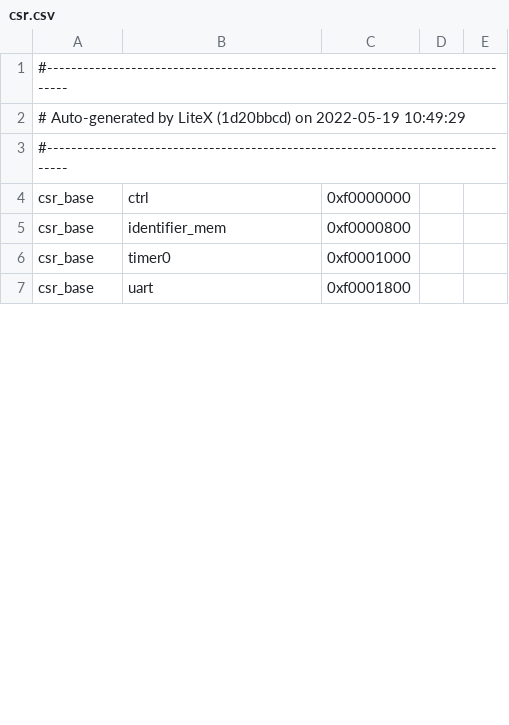
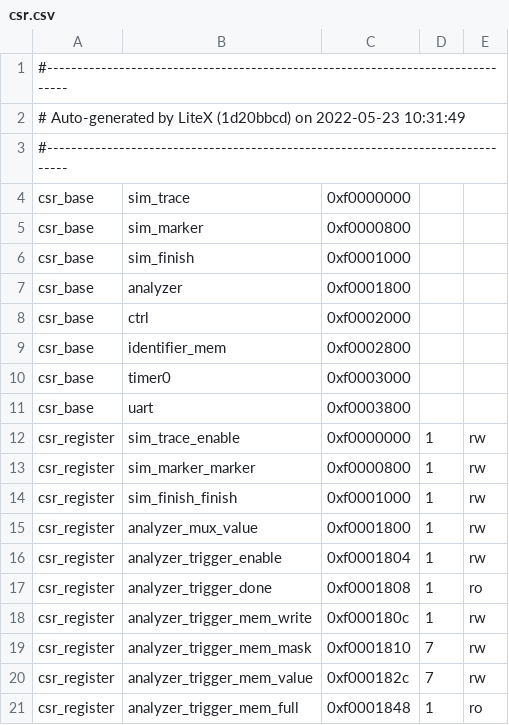
Before and after one commit to semify-eda/waveform-generator, a CSV file: fpga/ulx3s/soc/csr.csv, drawn as a sheet; only a part is shown; the diff covers the shown part only.

```diff
--- a/fpga/ulx3s/soc/csr.csv
+++ b/fpga/ulx3s/soc/csr.csv
@@ -1,7 +1,21 @@
 #--------------------------------------------------------------------------------
-# Auto-generated by LiteX (1d20bbcd) on 2022-05-19 10:49:29
+# Auto-generated by LiteX (1d20bbcd) on 2022-05-23 10:31:49
 #--------------------------------------------------------------------------------
-csr_base,ctrl,0xf0000000,,
-csr_base,identifier_mem,0xf0000800,,
-csr_base,timer0,0xf0001000,,
-csr_base,uart,0xf0001800,,
+csr_base,sim_trace,0xf0000000,,
+csr_base,sim_marker,0xf0000800,,
+csr_base,sim_finish,0xf0001000,,
+csr_base,analyzer,0xf0001800,,
+csr_base,ctrl,0xf0002000,,
+csr_base,identifier_mem,0xf0002800,,
+csr_base,timer0,0xf0003000,,
+csr_base,uart,0xf0003800,,
+csr_register,sim_trace_enable,0xf0000000,1,rw
+csr_register,sim_marker_marker,0xf0000800,1,rw
+csr_register,sim_finish_finish,0xf0001000,1,rw
+csr_register,analyzer_mux_value,0xf0001800,1,rw
+csr_register,analyzer_trigger_enable,0xf0001804,1,rw
+csr_register,analyzer_trigger_done,0xf0001808,1,ro
+csr_register,analyzer_trigger_mem_write,0xf000180c,1,rw
+csr_register,analyzer_trigger_mem_mask,0xf0001810,7,rw
+csr_register,analyzer_trigger_mem_value,0xf000182c,7,rw
+csr_register,analyzer_trigger_mem_full,0xf0001848,1,ro
```
Also changed, not shown: 8 added rows and 19 edited cells elsewhere in this file, 15 other files.
